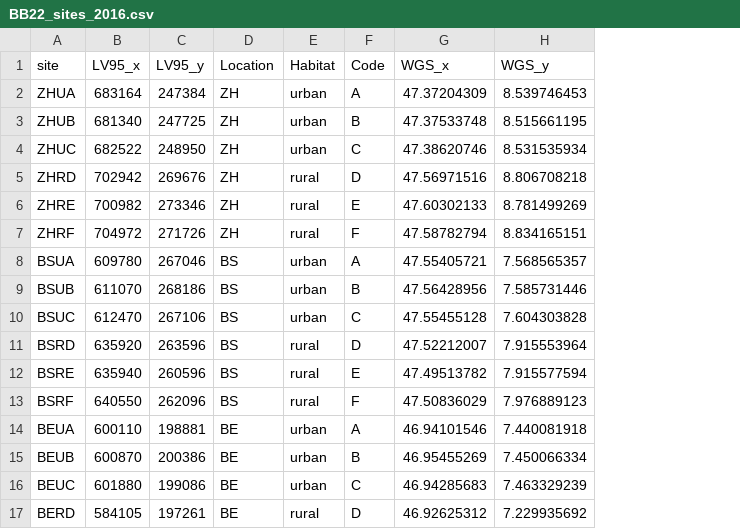
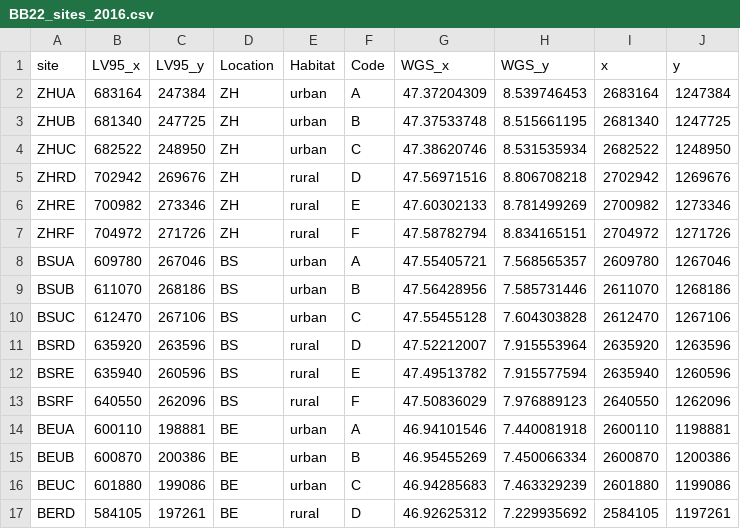
Before and after one commit to simonettaselva/Bumblebee_2022, a CSV file: 01_DATA/BB22_sites_2016.csv, drawn as a sheet; the diff names each change by its address in the sheet, - before the commit and + after, or states it on an @@ line.

Commit message:
compute bumblebees and plant FD on site level

```diff
--- a/01_DATA/BB22_sites_2016.csv
+++ b/01_DATA/BB22_sites_2016.csv
+column I (x), rows 2-17: 2683164 | 2681340 | 2682522 | 2702942 | 2700982 | 2704972 | 2609780 | 2611070 | 2612470 | 2635920 | 2635940 | 2640550 | 2600110 | 2600870 | 2601880 | 2584105
+column J (y), rows 2-17: 1247384 | 1247725 | 1248950 | 1269676 | 1273346 | 1271726 | 1267046 | 1268186 | 1267106 | 1263596 | 1260596 | 1262096 | 1198881 | 1200386 | 1199086 | 1197261
```
Also changed, not shown: 22 other files.
